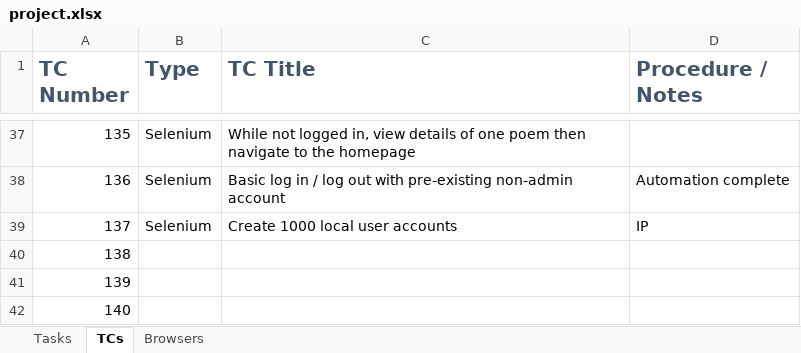
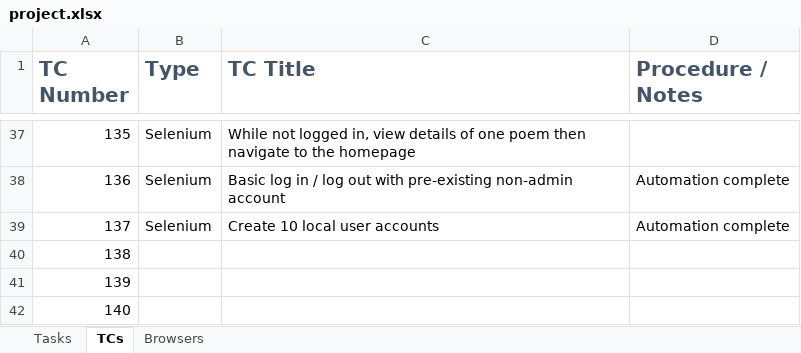
Before and after one commit to brentpayton/fifteen-express-ejs-on-server, an Excel workbook: project.xlsx, sheet TCs, drawn as a sheet; only a part is shown, gaps mark what is left out; values as stored, in another font and other column widths than the file's, no borders; the diff names each change by its address in the sheet, - before the commit and + after, or states it on an @@ line.

```diff
--- a/project.xlsx (sheet TCs)
+++ b/project.xlsx (sheet TCs)
-C39 (TC Title): Create 1000 local user accounts
+C39 (TC Title): Create 10 local user accounts
-D39 (Procedure / Notes): IP
+D39 (Procedure / Notes): Automation complete
```
Also changed, not shown: sheet Tasks, 3 other files.
